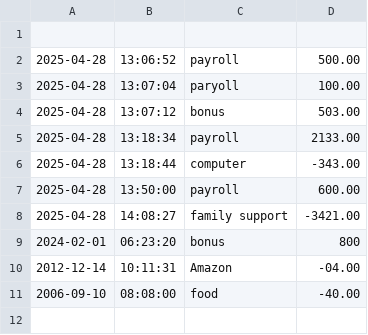
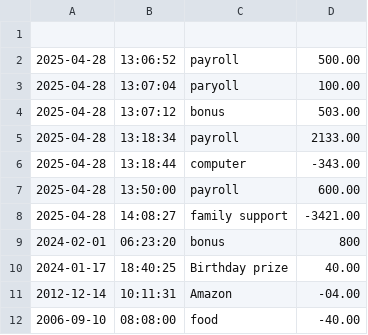
Before and after one commit to CarlosCode368/carlosATM, a CSV file: transactionsAmount.csv, drawn as a sheet; the diff names each change by its address in the sheet, - before the commit and + after, or states it on an @@ line.

```diff
--- a/transactionsAmount.csv
+++ b/transactionsAmount.csv
+row 10: 2024-01-17 | 18:40:25 | Birthday prize | 40.00
```
Also changed, not shown: 1 other file.
